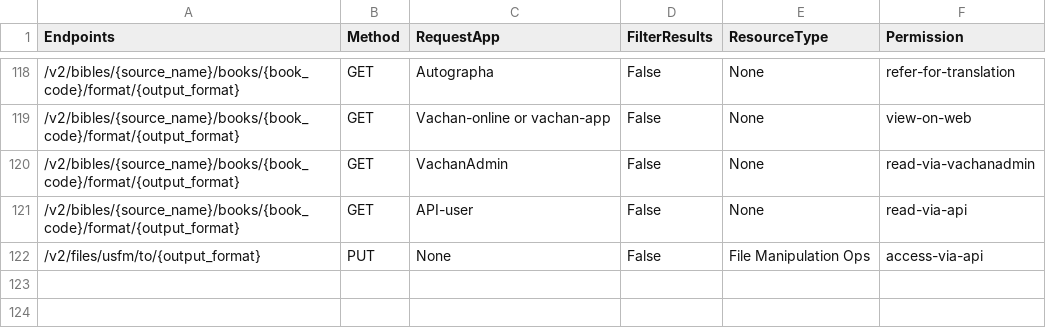
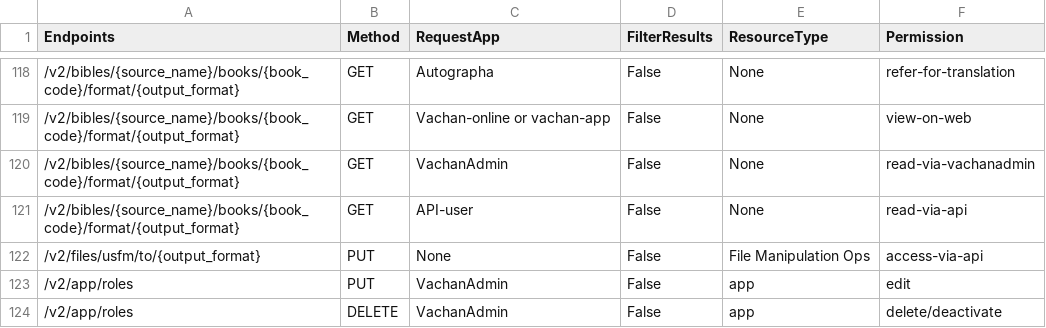
Before and after one commit to Bridgeconn/vachan-api, a CSV file: app/auth/api-permissions.csv, drawn as a sheet; only a part is shown, gaps mark what is left out; the diff names each change by its address in the sheet, - before the commit and + after, or states it on an @@ line.

```diff
--- a/app/auth/api-permissions.csv
+++ b/app/auth/api-permissions.csv
+row 123: /v2/app/roles | PUT | VachanAdmin | False | app | edit
+row 124: /v2/app/roles | DELETE | VachanAdmin | False | app | delete/deactivate
```
Also changed, not shown: 4 other files.
